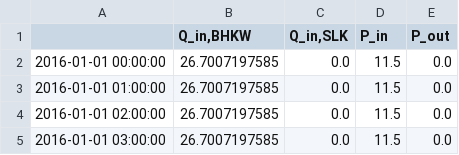
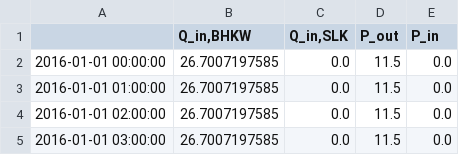
Before and after one commit to maltefritz/SWSH, a CSV file: Ergebnisse/Ref_Ergebnisse/Ref_CO2.csv, drawn as a sheet; only a part is shown.

```diff
--- a/Ergebnisse/Ref_Ergebnisse/Ref_CO2.csv
+++ b/Ergebnisse/Ref_Ergebnisse/Ref_CO2.csv
@@ -1,2 +1,2 @@
-;Q_in,BHKW;Q_in,SLK;P_in;P_out
+;Q_in,BHKW;Q_in,SLK;P_out;P_in
 2016-01-01 00:00:00;26.7007197585;0.0;11.5;0.0
```
Also changed, not shown: 3 other files.
